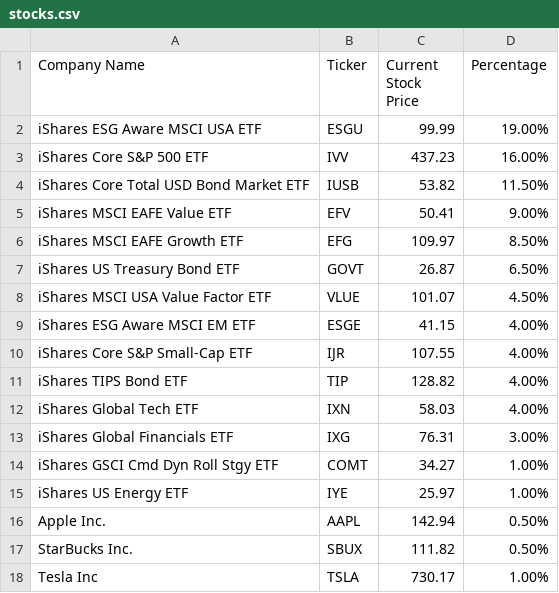
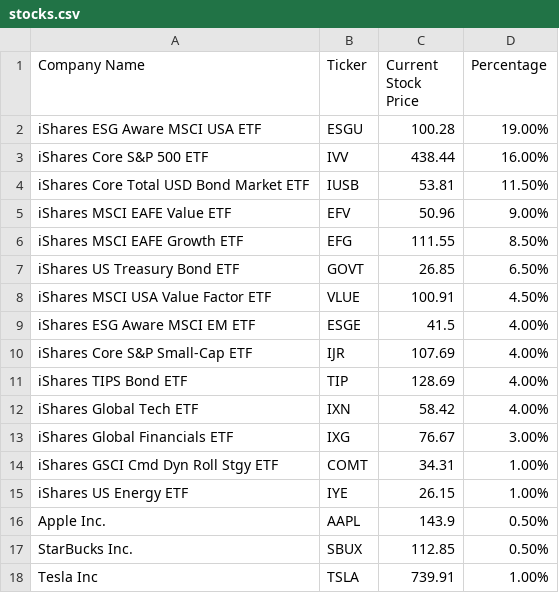
Before and after one commit to tarmacjupiter/stock_analysis, a CSV file: stocks.csv, drawn as a sheet.

```diff
--- a/stocks.csv
+++ b/stocks.csv
@@ -1,18 +1,18 @@
 Company Name,Ticker,Current Stock Price,Percentage
-iShares ESG Aware MSCI USA ETF,ESGU,99.99,19.00%
-iShares Core S&P 500 ETF,IVV,437.23,16.00%
-iShares Core Total USD Bond Market ETF,IUSB,53.82,11.50%
-iShares MSCI EAFE Value ETF,EFV,50.41,9.00%
-iShares MSCI EAFE Growth ETF,EFG,109.97,8.50%
-iShares US Treasury Bond ETF,GOVT,26.87,6.50%
-iShares MSCI USA Value Factor ETF,VLUE,101.07,4.50%
-iShares ESG Aware MSCI EM ETF,ESGE,41.15,4.00%
-iShares Core S&P Small-Cap ETF,IJR,107.55,4.00%
-iShares TIPS Bond ETF,TIP,128.82,4.00%
-iShares Global Tech ETF,IXN,58.03,4.00%
-iShares Global Financials ETF,IXG,76.31,3.00%
-iShares GSCI Cmd Dyn Roll Stgy ETF,COMT,34.27,1.00%
-iShares US Energy ETF,IYE,25.97,1.00%
-Apple Inc.,AAPL,142.94,0.50%
-StarBucks Inc.,SBUX,111.82,0.50%
-Tesla Inc,TSLA,730.17,1.00%
+iShares ESG Aware MSCI USA ETF,ESGU,100.28,19.00%
+iShares Core S&P 500 ETF,IVV,438.44,16.00%
+iShares Core Total USD Bond Market ETF,IUSB,53.81,11.50%
+iShares MSCI EAFE Value ETF,EFV,50.96,9.00%
+iShares MSCI EAFE Growth ETF,EFG,111.55,8.50%
+iShares US Treasury Bond ETF,GOVT,26.85,6.50%
+iShares MSCI USA Value Factor ETF,VLUE,100.91,4.50%
+iShares ESG Aware MSCI EM ETF,ESGE,41.5,4.00%
+iShares Core S&P Small-Cap ETF,IJR,107.69,4.00%
+iShares TIPS Bond ETF,TIP,128.69,4.00%
+iShares Global Tech ETF,IXN,58.42,4.00%
+iShares Global Financials ETF,IXG,76.67,3.00%
+iShares GSCI Cmd Dyn Roll Stgy ETF,COMT,34.31,1.00%
+iShares US Energy ETF,IYE,26.15,1.00%
+Apple Inc.,AAPL,143.9,0.50%
+StarBucks Inc.,SBUX,112.85,0.50%
+Tesla Inc,TSLA,739.91,1.00%
```
Also changed, not shown: 4 other files.
